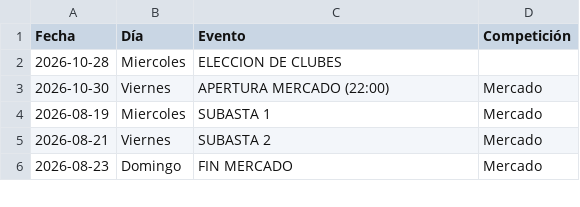
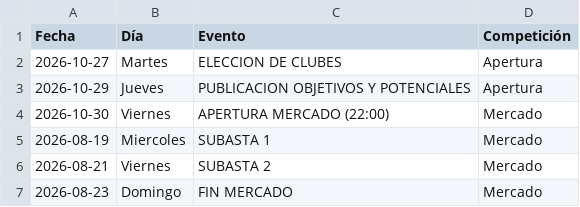
Before and after one commit to superligalv/SLV-Tools, a CSV file: calendar.csv, drawn as a sheet; only a part is shown; removed rows and columns are numbered as before the commit, all else as after; the diff names each change by its address in the sheet, - before the commit and + after, or states it on an @@ line.

Commit message:
Team upgrade

```diff
--- a/calendar.csv
+++ b/calendar.csv
-row 2: 2026-10-28 | Miercoles | ELECCION DE CLUBES
+row 2: 2026-10-27 | Martes | ELECCION DE CLUBES | Apertura
+row 3: 2026-10-29 | Jueves | PUBLICACION OBJETIVOS Y POTENCIALES | Apertura
```
